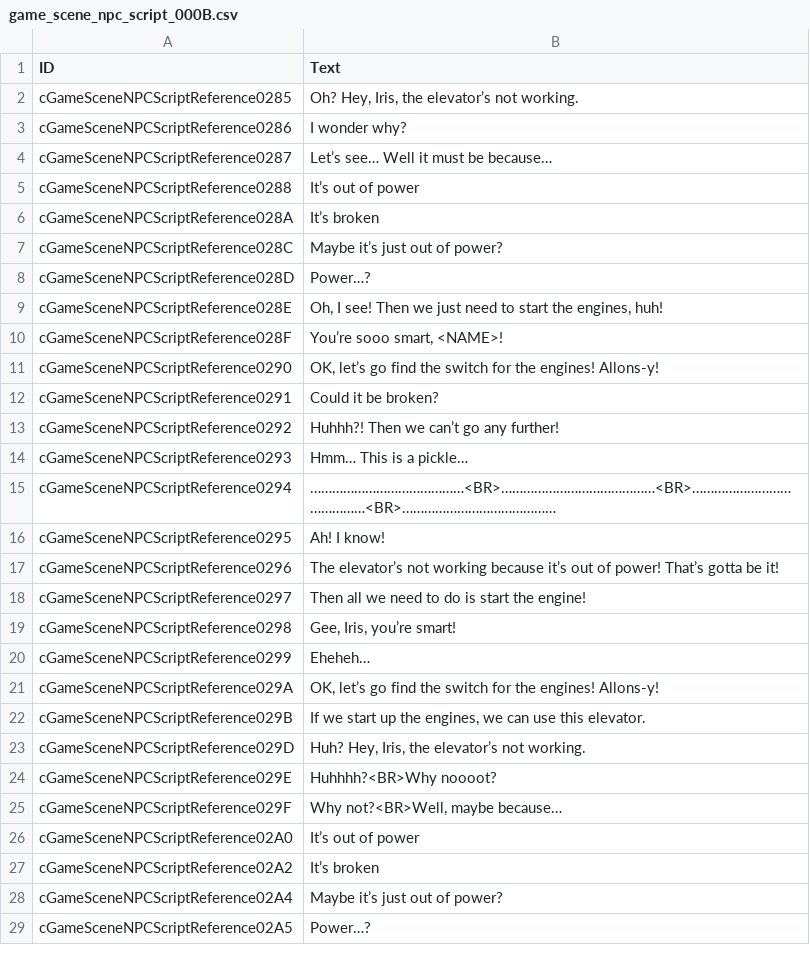
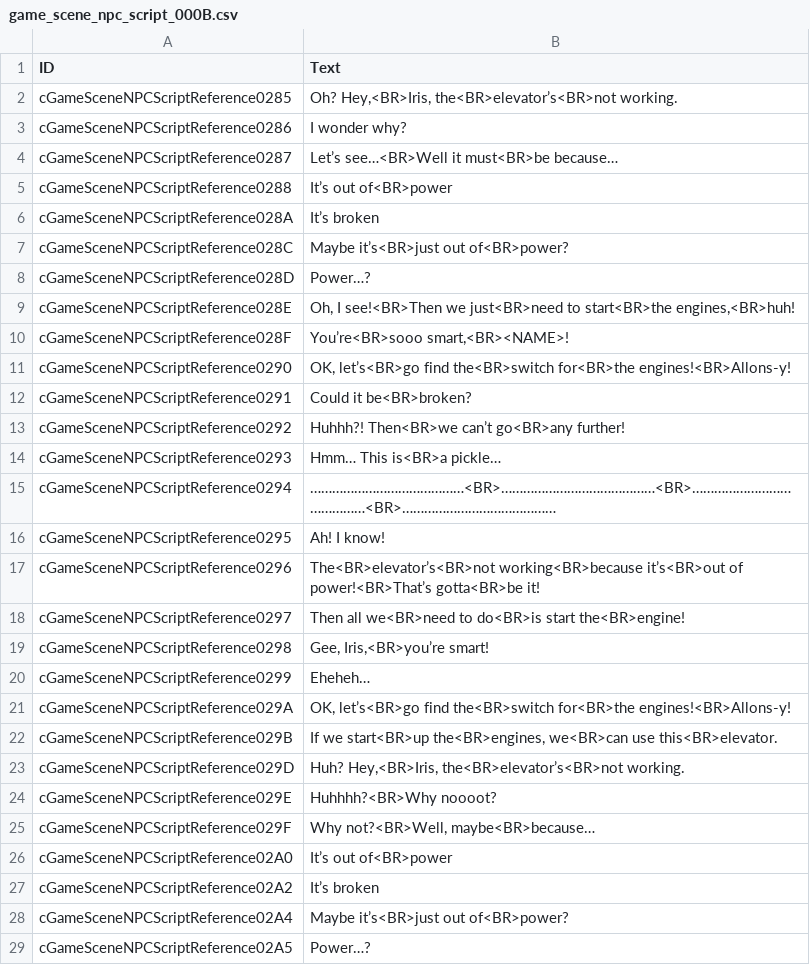
Before and after one commit to VariantXYZ/sakura-wars-gb2, a CSV file: game/text/gamescene_npc/game_scene_npc_script_000B.csv, drawn as a sheet; only a part is shown; the diff covers the shown part only.

```diff
--- a/game/text/gamescene_npc/game_scene_npc_script_000B.csv
+++ b/game/text/gamescene_npc/game_scene_npc_script_000B.csv
@@ -1,29 +1,29 @@
 ID,Text
-cGameSceneNPCScriptReference0285,"Oh? Hey, Iris, the elevator’s not working."
+cGameSceneNPCScriptReference0285,"Oh? Hey,<BR>Iris, the<BR>elevator’s<BR>not working."
 cGameSceneNPCScriptReference0286,I wonder why?
-cGameSceneNPCScriptReference0287,Let’s see… Well it must be because…
-cGameSceneNPCScriptReference0288,It’s out of power
+cGameSceneNPCScriptReference0287,Let’s see…<BR>Well it must<BR>be because…
+cGameSceneNPCScriptReference0288,It’s out of<BR>power
 cGameSceneNPCScriptReference028A,It’s broken
-cGameSceneNPCScriptReference028C,Maybe it’s just out of power?
+cGameSceneNPCScriptReference028C,Maybe it’s<BR>just out of<BR>power?
 cGameSceneNPCScriptReference028D,Power…?
-cGameSceneNPCScriptReference028E,"Oh, I see! Then we just need to start the engines, huh!"
-cGameSceneNPCScriptReference028F,"You’re sooo smart, <NAME>!"
-cGameSceneNPCScriptReference0290,"OK, let’s go find the switch for the engines! Allons-y!"
-cGameSceneNPCScriptReference0291,Could it be broken?
-cGameSceneNPCScriptReference0292,Huhhh?! Then we can’t go any further!
-cGameSceneNPCScriptReference0293,Hmm… This is a pickle…
+cGameSceneNPCScriptReference028E,"Oh, I see!<BR>Then we just<BR>need to start<BR>the engines,<BR>huh!"
+cGameSceneNPCScriptReference028F,"You’re<BR>sooo smart,<BR><NAME>!"
+cGameSceneNPCScriptReference0290,"OK, let’s<BR>go find the<BR>switch for<BR>the engines!<BR>Allons-y!"
+cGameSceneNPCScriptReference0291,Could it be<BR>broken?
+cGameSceneNPCScriptReference0292,Huhhh?! Then<BR>we can’t go<BR>any further!
+cGameSceneNPCScriptReference0293,Hmm… This is<BR>a pickle…
 cGameSceneNPCScriptReference0294,……………………………………<BR>……………………………………<BR>……………………………………<BR>……………………………………
 cGameSceneNPCScriptReference0295,Ah! I know!
-cGameSceneNPCScriptReference0296,The elevator’s not working because it’s out of power! That’s gotta be it!
-cGameSceneNPCScriptReference0297,Then all we need to do is start the engine!
-cGameSceneNPCScriptReference0298,"Gee, Iris, you’re smart!"
+cGameSceneNPCScriptReference0296,The<BR>elevator’s<BR>not working<BR>because it’s<BR>out of power!<BR>That’s gotta<BR>be it!
+cGameSceneNPCScriptReference0297,Then all we<BR>need to do<BR>is start the<BR>engine!
+cGameSceneNPCScriptReference0298,"Gee, Iris,<BR>you’re smart!"
 cGameSceneNPCScriptReference0299,Eheheh…
-cGameSceneNPCScriptReference029A,"OK, let’s go find the switch for the engines! Allons-y!"
-cGameSceneNPCScriptReference029B,"If we start up the engines, we can use this elevator."
-cGameSceneNPCScriptReference029D,"Huh? Hey, Iris, the elevator’s not working."
+cGameSceneNPCScriptReference029A,"OK, let’s<BR>go find the<BR>switch for<BR>the engines!<BR>Allons-y!"
+cGameSceneNPCScriptReference029B,"If we start<BR>up the<BR>engines, we<BR>can use this<BR>elevator."
+cGameSceneNPCScriptReference029D,"Huh? Hey,<BR>Iris, the<BR>elevator’s<BR>not working."
 cGameSceneNPCScriptReference029E,Huhhhh?<BR>Why noooot?
-cGameSceneNPCScriptReference029F,"Why not?<BR>Well, maybe because…"
-cGameSceneNPCScriptReference02A0,It’s out of power
+cGameSceneNPCScriptReference029F,"Why not?<BR>Well, maybe<BR>because…"
+cGameSceneNPCScriptReference02A0,It’s out of<BR>power
 cGameSceneNPCScriptReference02A2,It’s broken
-cGameSceneNPCScriptReference02A4,Maybe it’s just out of power?
+cGameSceneNPCScriptReference02A4,Maybe it’s<BR>just out of<BR>power?
 cGameSceneNPCScriptReference02A5,Power…?
```
Also changed, not shown: 89 edited cells elsewhere in this file, game/text/gamescene_npc/game_scene_npc_script_0001.csv, game/text/gamescene_npc/game_scene_npc_script_000D.csv, 8 other files.
